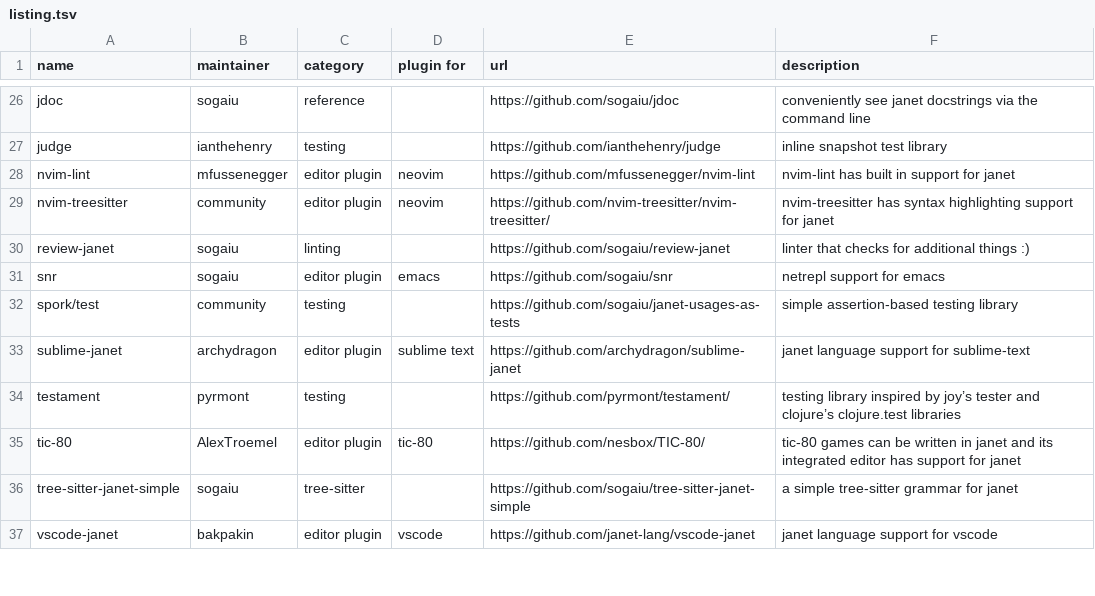
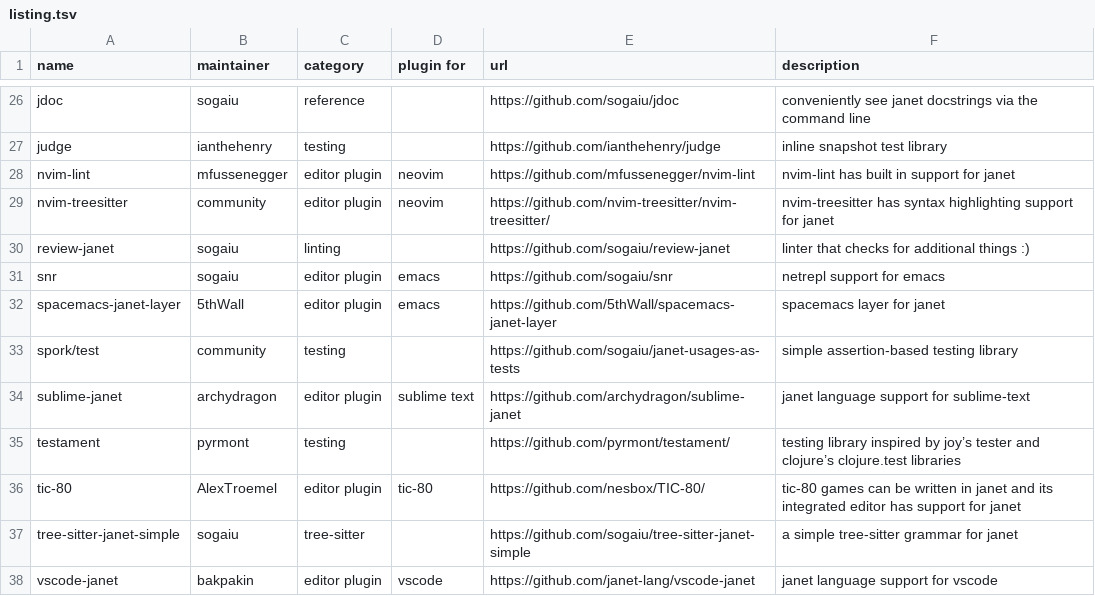
Before and after one commit to sogaiu/janet-editor-and-tooling-info, a TSV file: listing.tsv, drawn as a sheet; only a part is shown, gaps mark what is left out; the diff names each change by its address in the sheet, - before the commit and + after, or states it on an @@ line.

Commit message:
Add spacemacs-janet-layer

```diff
--- a/listing.tsv
+++ b/listing.tsv
+row 32: spacemacs-janet-layer | 5thWall | editor plugin | emacs | https://github.com/5thWall/spacemacs-janet-layer | spacemacs layer for janet
```
Also changed, not shown: 1 other file.
